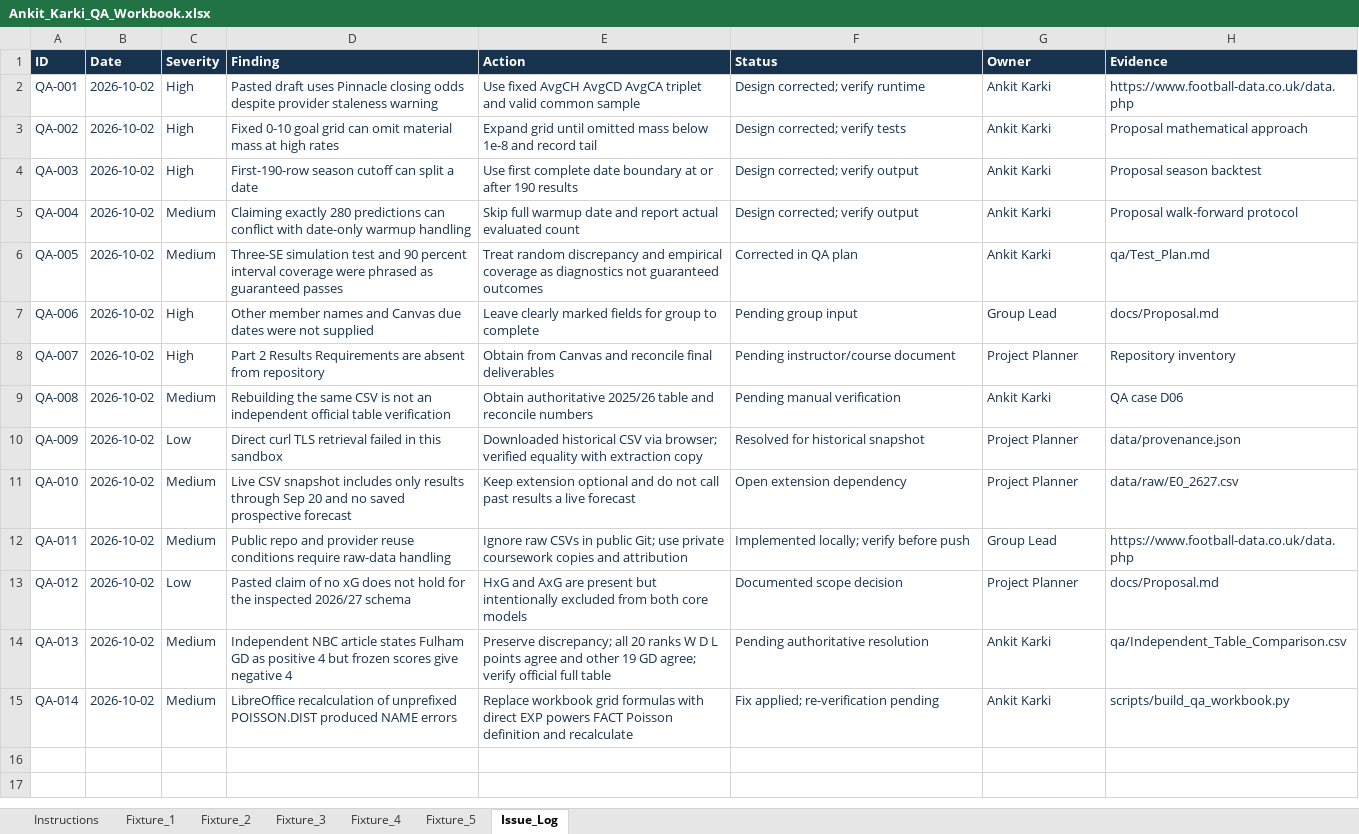
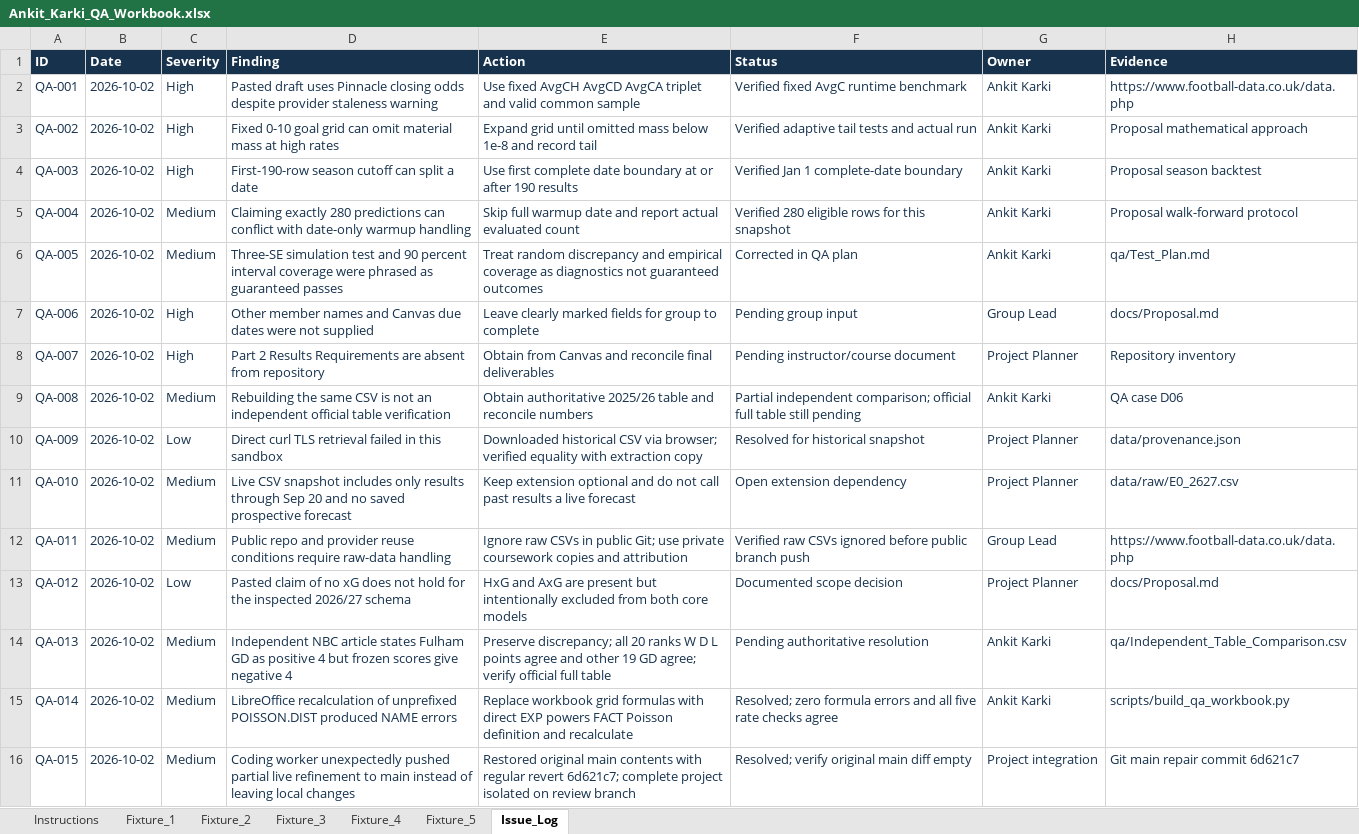
Before and after one commit to Ankit-x1/standings, an Excel workbook: qa/Ankit_Karki_QA_Workbook.xlsx, sheet Issue_Log, drawn as a sheet; values as stored, in another font and other column widths than the file's, no borders; charts and pictures not drawn; the diff names each change by its address in the sheet, - before the commit and + after, or states it on an @@ line.

Commit message:
Finalize QA evidence, private data provenance, and branch setup guide

```diff
--- a/qa/Ankit_Karki_QA_Workbook.xlsx (sheet Issue_Log)
+++ b/qa/Ankit_Karki_QA_Workbook.xlsx (sheet Issue_Log)
-F2 (Status): Design corrected; verify runtime
+F2 (Status): Verified fixed AvgC runtime benchmark
-F3 (Status): Design corrected; verify tests
+F3 (Status): Verified adaptive tail tests and actual run
-F4 (Status): Design corrected; verify output
+F4 (Status): Verified Jan 1 complete-date boundary
-F5 (Status): Design corrected; verify output
+F5 (Status): Verified 280 eligible rows for this snapshot
-F9 (Status): Pending manual verification
+F9 (Status): Partial independent comparison; official full table still pending
-F12 (Status): Implemented locally; verify before push
+F12 (Status): Verified raw CSVs ignored before public branch push
-F15 (Status): Fix applied; re-verification pending
+F15 (Status): Resolved; zero formula errors and all five rate checks agree
+row 16: QA-015 | 2026-10-02 | Medium | Coding worker unexpectedly pushed partial live refinement to main instead of leaving local changes | Restored original main contents with regular revert 6d621c7; complete project isolated on review branch | Resolved; verify original main diff empty | Project integration | Git main repair commit 6d621c7
```
Also changed, not shown: 3 other files.
